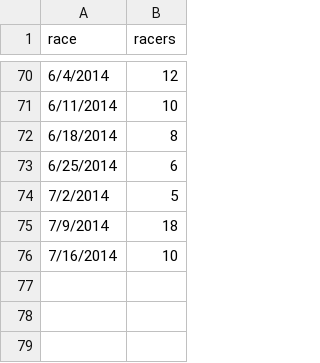
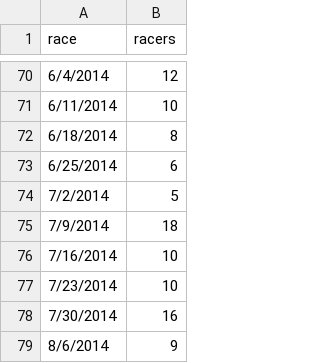
Before and after one commit to maxmetcalfe/Fog-City-Run, a TSV file: data/data.tsv, drawn as a sheet; only a part is shown, gaps mark what is left out.

Commit message:
Adding racer counts for 7/23/2014, 7/30/2014, and 8/6/2014

```diff
--- a/data/data.tsv
+++ b/data/data.tsv
@@ -76 +76,4 @@ race	racers
 7/16/2014	10
+7/23/2014	10
+7/30/2014	16
+8/6/2014	9
```
